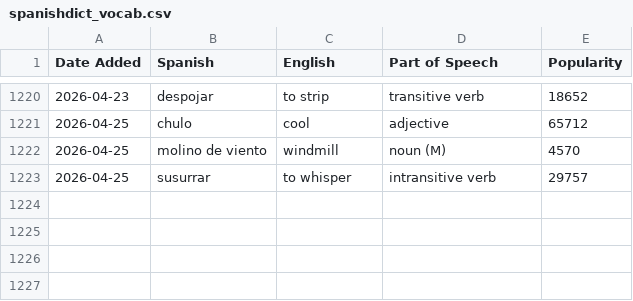
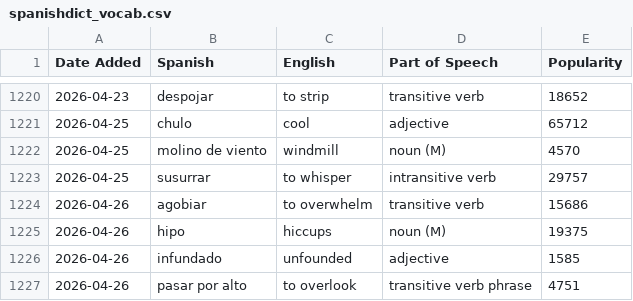
Before and after one commit to jessejeter/spanish-tools, a CSV file: spanishdict_vocab.csv, drawn as a sheet; only a part is shown, gaps mark what is left out.

```diff
--- a/spanishdict_vocab.csv
+++ b/spanishdict_vocab.csv
@@ -1223 +1223,5 @@
 2026-04-25,susurrar,to whisper,intransitive verb,29757
+2026-04-26,agobiar,to overwhelm,transitive verb,15686
+2026-04-26,hipo,hiccups,noun (M),19375
+2026-04-26,infundado,unfounded,adjective,1585
+2026-04-26,pasar por alto,to overlook,transitive verb phrase,4751
```
